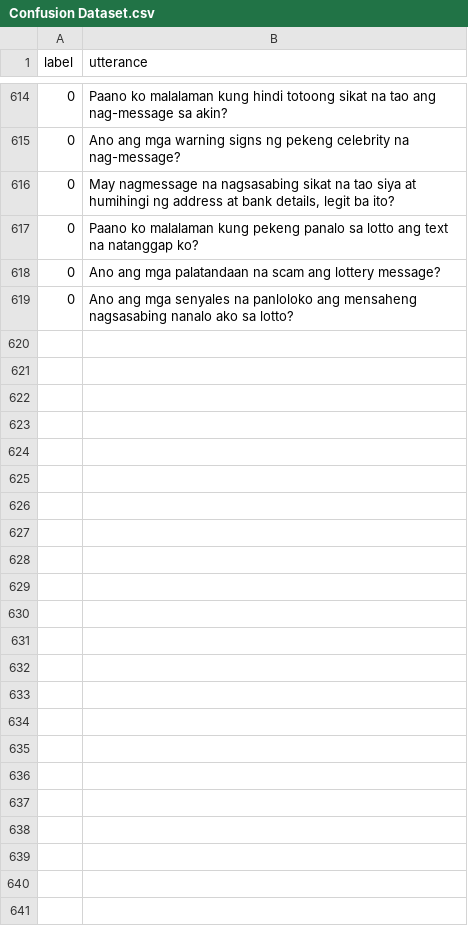
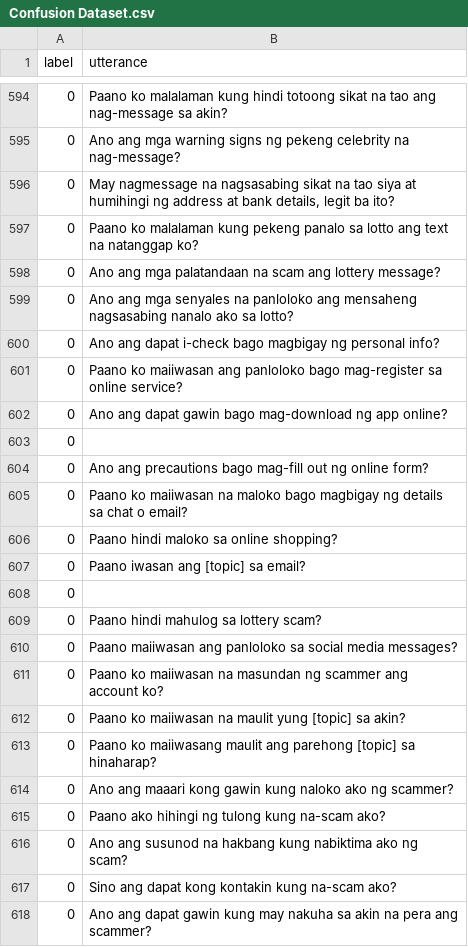
Before and after one commit to chatlola/ChatLola-Backend, a CSV file: models/confusion/Confusion Dataset.csv, drawn as a sheet; only a part is shown, gaps mark what is left out; the diff covers the shown part only.

Commit message:
updated confusion dataset

```diff
--- a/models/confusion/Confusion Dataset.csv
+++ b/models/confusion/Confusion Dataset.csv
@@ -619 +599,20 @@ label,utterance
 0,Ano ang mga senyales na panloloko ang mensaheng nagsasabing nanalo ako sa lotto?
+0,Ano ang dapat i-check bago magbigay ng personal info?
+0,Paano ko maiiwasan ang panloloko bago mag-register sa online service?
+0,Ano ang dapat gawin bago mag-download ng app online?
+0,
+0,Ano ang precautions bago mag-fill out ng online form?
+0,Paano ko maiiwasan na maloko bago magbigay ng details sa chat o email?
+0,Paano hindi maloko sa online shopping?
+0,Paano iwasan ang [topic] sa email?
+0,
+0,Paano hindi mahulog sa lottery scam?
+0,Paano maiiwasan ang panloloko sa social media messages?
+0,Paano ko maiiwasan na masundan ng scammer ang account ko?
+0,Paano ko maiiwasan na maulit yung [topic] sa akin?
+0,Paano ko maiiwasang maulit ang parehong [topic] sa hinaharap?
+0,Ano ang maaari kong gawin kung naloko ako ng scammer?
+0,Paano ako hihingi ng tulong kung na-scam ako?
+0,Ano ang susunod na hakbang kung nabiktima ako ng scam?
+0,Sino ang dapat kong kontakin kung na-scam ako?
+0,Ano ang dapat gawin kung may nakuha sa akin na pera ang scammer?
```
Also changed, not shown: 11 added rows and 19 removed rows elsewhere in this file, 2 other files.
